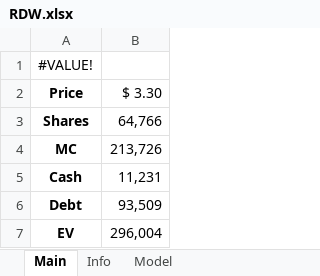
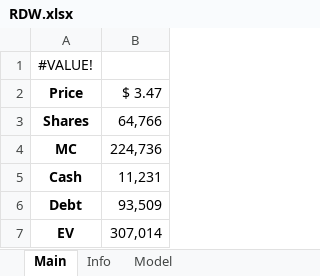
Before and after one commit to Primitive-Coding/Company-Models-Demo, an Excel workbook: RDW/RDW.xlsx, sheet Main, drawn as a sheet; values as stored, in another font and other column widths than the file's, no borders; the diff names each change by its address in the sheet, - before the commit and + after, or states it on an @@ line.

```diff
--- a/RDW/RDW.xlsx (sheet Main)
+++ b/RDW/RDW.xlsx (sheet Main)
-B2: $ 3.30
+B2: $ 3.47
-B4: 213,726
+B4: 224,736
-B7: 296,004
+B7: 307,014
```
Also changed, not shown: 1 other file.
